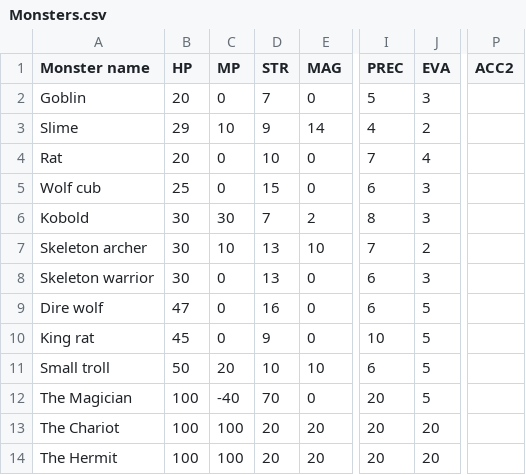
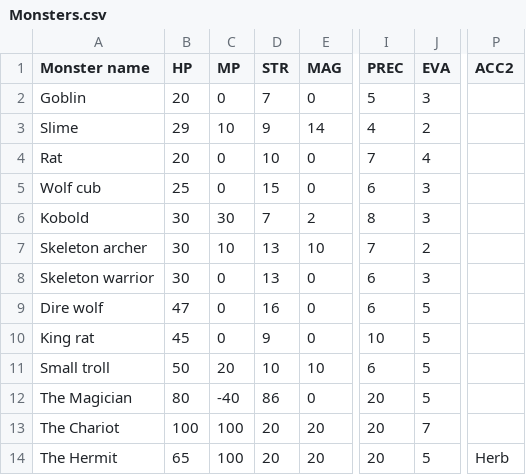
Before and after one commit to teckel28/projectTower, a CSV file: bin/Debug/net9.0/Monsters.csv, drawn as a sheet; only a part is shown, gaps mark what is left out; the diff names each change by its address in the sheet, - before the commit and + after, or states it on an @@ line.

```diff
--- a/bin/Debug/net9.0/Monsters.csv
+++ b/bin/Debug/net9.0/Monsters.csv
-B12 (HP): 100
+B12 (HP): 80
-D12 (STR): 70
+D12 (STR): 86
-J13 (EVA): 20
+J13 (EVA): 7
-B14 (HP): 100
+B14 (HP): 65
-J14 (EVA): 20
+J14 (EVA): 5
-P14 (ACC2): (empty)
+P14 (ACC2): Herb
```
Also changed, not shown: bin/Debug/net9.0/Abilities.csv, 13 other files.
